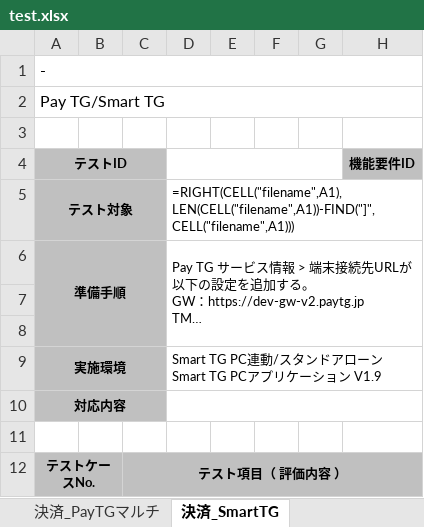
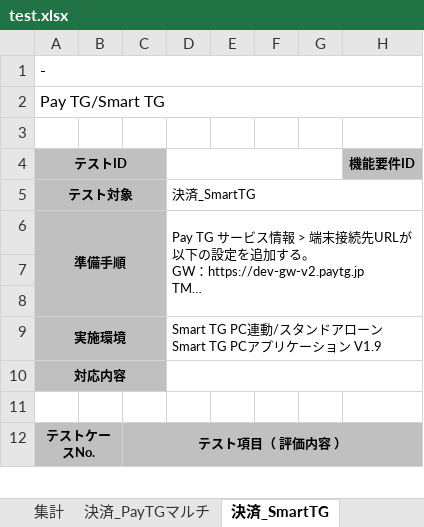
Before and after one commit to mystblue/PyTools, an Excel workbook: link/test.xlsx, sheet 決済_SmartTG, drawn as a sheet; only a part is shown; long unchanged cells end in …; values as stored, in another font and other column widths than the file's, no borders; formulas without a stored value are shown as written; the diff covers the shown part only; the diff names each change by its address in the sheet, - before the commit and + after, or states it on an @@ line.

```diff
--- a/link/test.xlsx (sheet 決済_SmartTG)
+++ b/link/test.xlsx (sheet 決済_SmartTG)
-D5: =RIGHT(CELL("filename",A1),LEN(CELL("filename",A1))-FIND("]",CELL("filename",A1)))
+D5: 決済_SmartTG
```
Also changed, not shown: other rows of this sheet, sheet 決済_SmartTGマルチ, sheet 決済_SmartTGスタンドアロン, sheet 決済_SmartTGスタンドアロンマルチ, sheet 決済_PayTGマルチ, sheet 集計, other sheet tabs, 12 other files.
